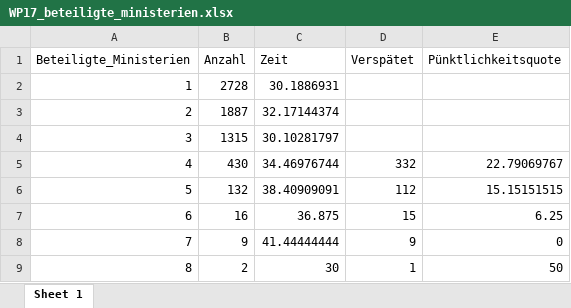
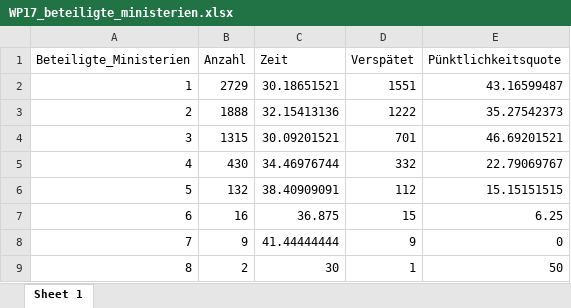
Before and after one commit to wdr-data/kleineanfrage, an Excel workbook: data/WP17/WP17_beteiligte_ministerien.xlsx, sheet Sheet 1, drawn as a sheet; values as stored, in another font and other column widths than the file's, no borders; the diff names each change by its address in the sheet, - before the commit and + after, or states it on an @@ line.

```diff
--- a/data/WP17/WP17_beteiligte_ministerien.xlsx (sheet Sheet 1)
+++ b/data/WP17/WP17_beteiligte_ministerien.xlsx (sheet Sheet 1)
-B2 (Anzahl): 2728
+B2 (Anzahl): 2729
-C2 (Zeit): 30.1886931
+C2 (Zeit): 30.18651521
-D2 (Verspätet): (empty)
+D2 (Verspätet): 1551
-E2 (Pünktlichkeitsquote): (empty)
+E2 (Pünktlichkeitsquote): 43.16599487
-B3 (Anzahl): 1887
+B3 (Anzahl): 1888
-C3 (Zeit): 32.17144374
+C3 (Zeit): 32.15413136
-D3 (Verspätet): (empty)
+D3 (Verspätet): 1222
-E3 (Pünktlichkeitsquote): (empty)
+E3 (Pünktlichkeitsquote): 35.27542373
-C4 (Zeit): 30.10281797
+C4 (Zeit): 30.09201521
-D4 (Verspätet): (empty)
+D4 (Verspätet): 701
-E4 (Pünktlichkeitsquote): (empty)
+E4 (Pünktlichkeitsquote): 46.69201521
```
Also changed, not shown: data/ALLE_topthemen_zeitreihe.xlsx, data/WP17/WP17_auswertung_sachgebiete.xlsx, 33 other files.
